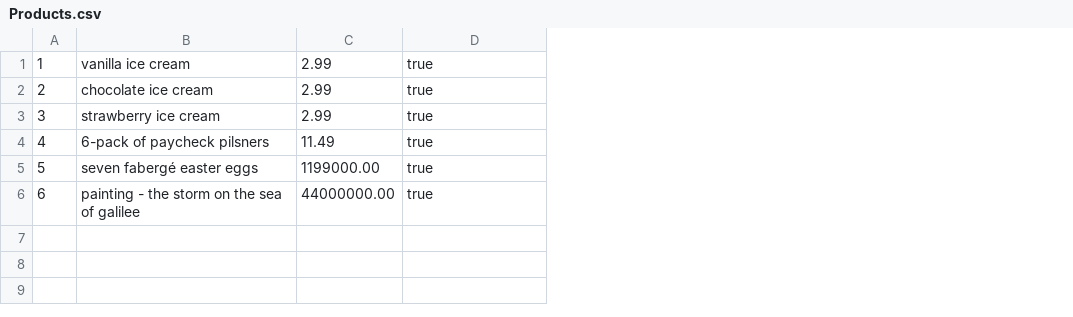
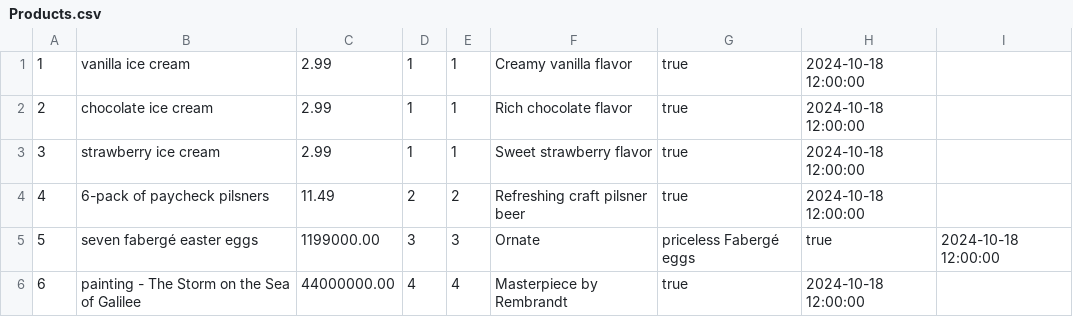
Before and after one commit to WilliamChenn/mini_amazon, a CSV file: db/data/Products.csv, drawn as a sheet; addresses are those after the commit; the diff names each change by its address in the sheet, - before the commit and + after, or states it on an @@ line.

```diff
--- a/db/data/Products.csv
+++ b/db/data/Products.csv
+column D, rows 1-6: 1 | 1 | 1 | 2 | 3 | 4
+column E, rows 1-6: 1 | 1 | 1 | 2 | 3 | 4
+column F, rows 1-6: Creamy vanilla flavor | Rich chocolate flavor | Sweet strawberry flavor | Refreshing craft pilsner beer | Ornate | Masterpiece by Rembrandt
+column H, rows 1-6: 2024-10-18 12:00:00 | 2024-10-18 12:00:00 | 2024-10-18 12:00:00 | 2024-10-18 12:00:00 | true | 2024-10-18 12:00:00
+column I, row 5: 2024-10-18 12:00:00
-G5: true
+G5: priceless Fabergé eggs
-B6: painting - the storm on the sea of galilee
+B6: painting - The Storm on the Sea of Galilee
```
Also changed, not shown: 2 other files.
